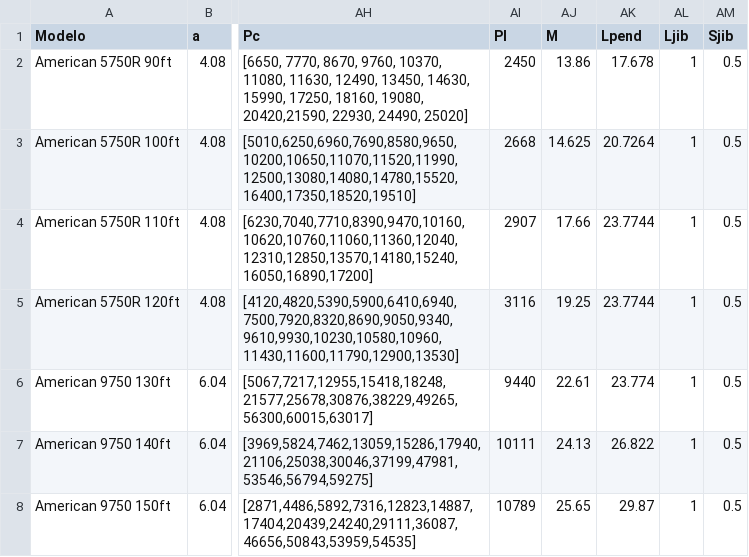
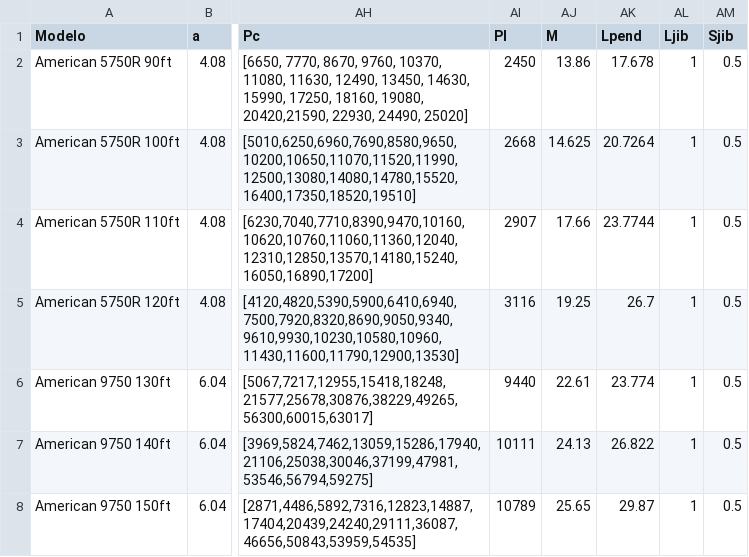
Before and after one commit to marcelofidelix/ProGD, a CSV file: df_dados.csv, drawn as a sheet; only a part is shown, gaps mark what is left out; the diff covers the shown part only; the diff names each change by its address in the sheet, - before the commit and + after, or states it on an @@ line.

```diff
--- a/df_dados.csv
+++ b/df_dados.csv
-AK5 (Lpend): 23.7744
+AK5 (Lpend): 26.7
```
Also changed, not shown: 1 added row and 2 edited cells elsewhere in this file, 3 other files.
